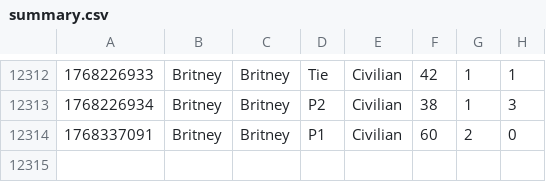
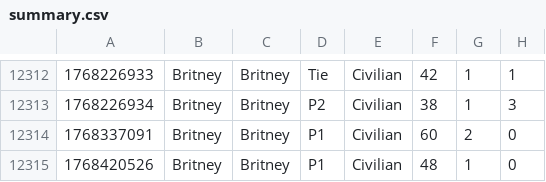
Before and after one commit to titelaex/OOPs-we-did-it-again, a CSV file: Core/TrainingData/Britney/summary.csv, drawn as a sheet; only a part is shown, gaps mark what is left out; the diff names each change by its address in the sheet, - before the commit and + after, or states it on an @@ line.

```diff
--- a/Core/TrainingData/Britney/summary.csv
+++ b/Core/TrainingData/Britney/summary.csv
+row 12315: 1768420526 | Britney | Britney | P1 | Civilian | 48 | 1 | 0
```
Also changed, not shown: Core/gamestate.csv, 13 other files.
